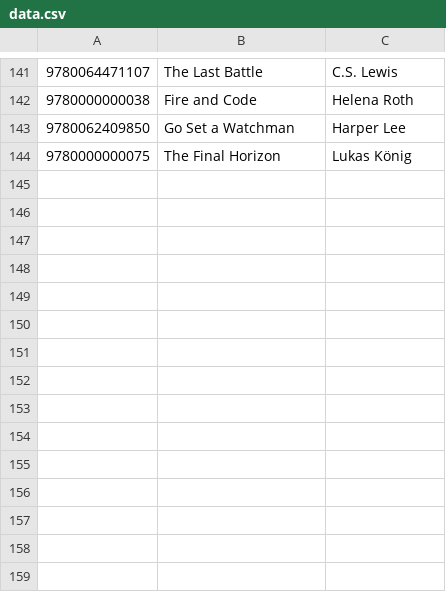
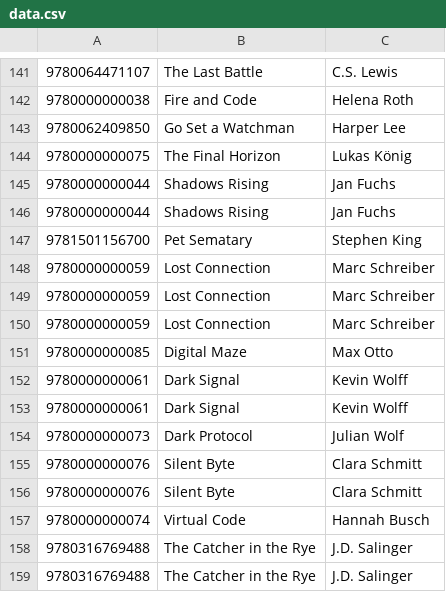
Before and after one commit to Finn407/Library, a CSV file: LibraryProject/data/data.csv, drawn as a sheet; only a part is shown, gaps mark what is left out; the diff names each change by its address in the sheet, - before the commit and + after, or states it on an @@ line.

```diff
--- a/LibraryProject/data/data.csv
+++ b/LibraryProject/data/data.csv
+row 145: 9780000000044 | Shadows Rising | Jan Fuchs
+row 146: 9780000000044 | Shadows Rising | Jan Fuchs
+row 147: 9781501156700 | Pet Sematary | Stephen King
+row 148: 9780000000059 | Lost Connection | Marc Schreiber
+row 149: 9780000000059 | Lost Connection | Marc Schreiber
+row 150: 9780000000059 | Lost Connection | Marc Schreiber
+row 151: 9780000000085 | Digital Maze | Max Otto
+row 152: 9780000000061 | Dark Signal | Kevin Wolff
+row 153: 9780000000061 | Dark Signal | Kevin Wolff
+row 154: 9780000000073 | Dark Protocol | Julian Wolf
+row 155: 9780000000076 | Silent Byte | Clara Schmitt
+row 156: 9780000000076 | Silent Byte | Clara Schmitt
+row 157: 9780000000074 | Virtual Code | Hannah Busch
+row 158: 9780316769488 | The Catcher in the Rye | J.D. Salinger
+row 159: 9780316769488 | The Catcher in the Rye | J.D. Salinger
```
Also changed, not shown: 1 other file.
